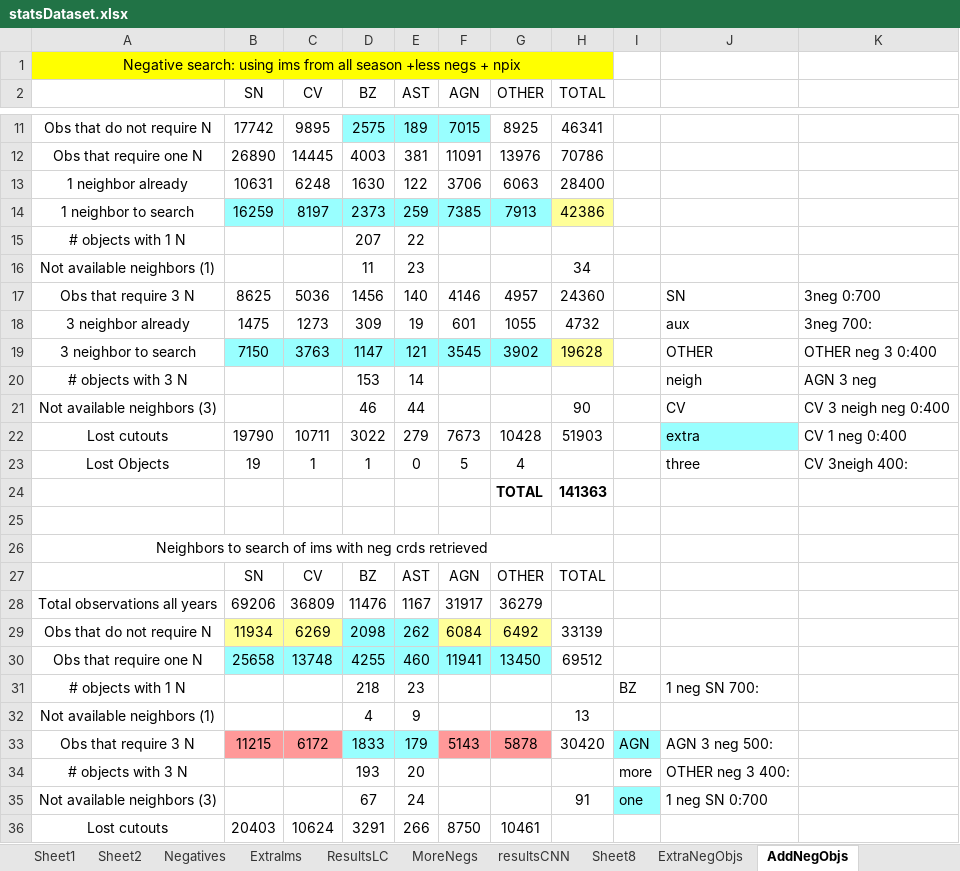
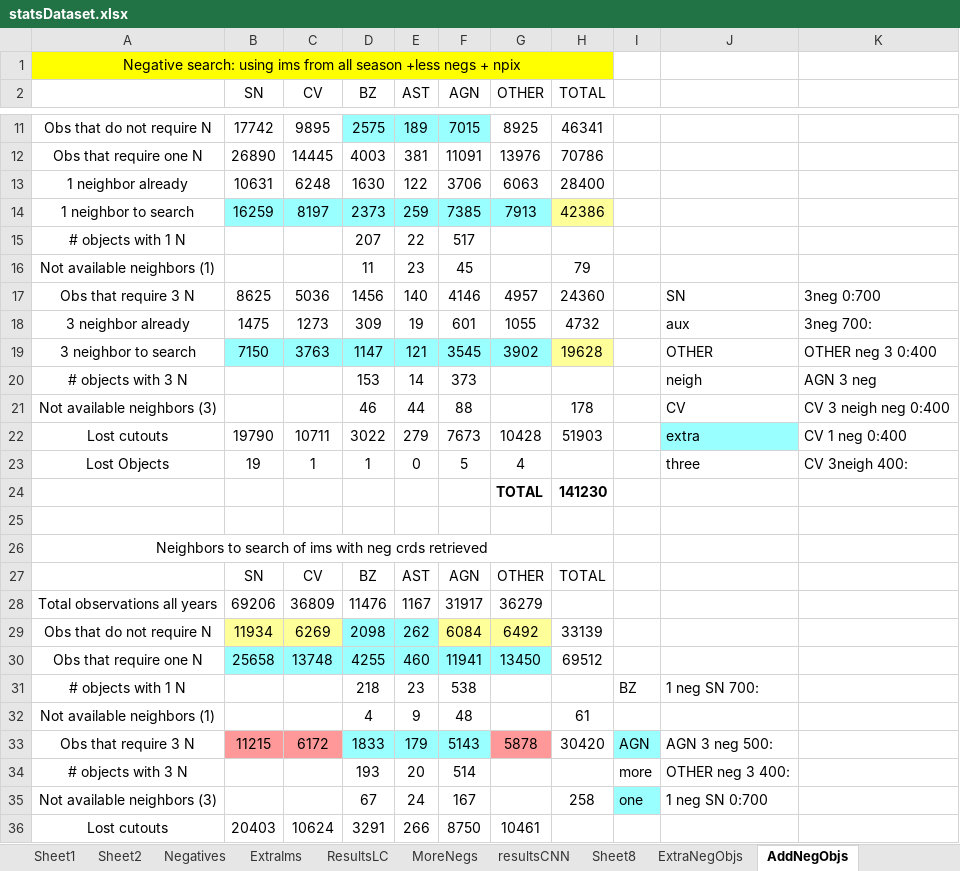
Before and after one commit to cgomez11/Transient-Objects-, an Excel workbook: statsDataset.xlsx, sheet AddNegObjs, drawn as a sheet; only a part is shown, gaps mark what is left out; values as stored, in another font and other column widths than the file's, no borders; the diff names each change by its address in the sheet, - before the commit and + after, or states it on an @@ line.

Commit message:
Add files via upload

```diff
--- a/statsDataset.xlsx (sheet AddNegObjs)
+++ b/statsDataset.xlsx (sheet AddNegObjs)
-F15 (AGN): (empty)
+F15 (AGN): 517
-F16 (AGN): (empty)
+F16 (AGN): 45
-H16 (TOTAL): 34
+H16 (TOTAL): 79
-F20 (AGN): (empty)
+F20 (AGN): 373
-F21 (AGN): (empty)
+F21 (AGN): 88
-H21 (TOTAL): 90
+H21 (TOTAL): 178
-H24 (TOTAL): 141363
+H24 (TOTAL): 141230
-F31 (AGN): (empty)
+F31 (AGN): 538
-F32 (AGN): (empty)
+F32 (AGN): 48
-H32 (TOTAL): 13
+H32 (TOTAL): 61
-F33 fill: #FF9999
+F33 fill: #99FFFF
-F34 (AGN): (empty)
+F34 (AGN): 514
-F35 (AGN): (empty)
+F35 (AGN): 167
-H35 (TOTAL): 91
+H35 (TOTAL): 258
```
